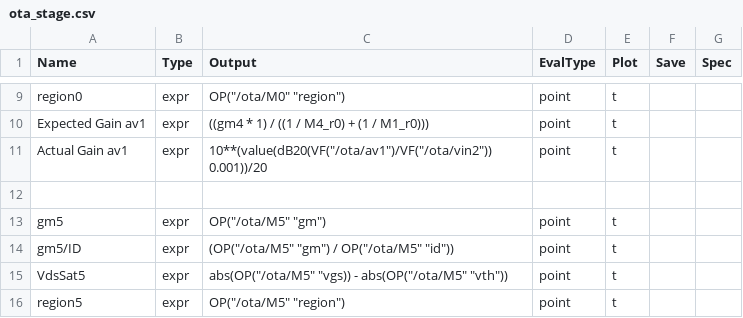
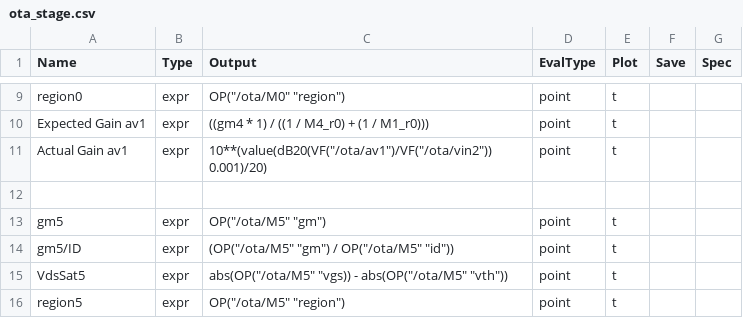
Before and after one commit to JyssyC/ee610-Project, a CSV file: ota_stage.csv, drawn as a sheet; only a part is shown, gaps mark what is left out.

Commit message:
inshallah

```diff
--- a/ota_stage.csv
+++ b/ota_stage.csv
@@ -10,3 +10,3 @@ region0,           expr, OP("/ota/M0" "region"),
 Expected Gain av1, expr, ((gm4 * 1) / ((1 / M4_r0) + (1 / M1_r0))),                     point,    t,    ,
-Actual Gain av1,   expr, 10**(value(dB20(VF("/ota/av1")/VF("/ota/vin2")) 0.001))/20,                    point,    t,    ,
+Actual Gain av1,   expr, 10**(value(dB20(VF("/ota/av1")/VF("/ota/vin2")) 0.001)/20),                    point,    t,    ,
 
```
